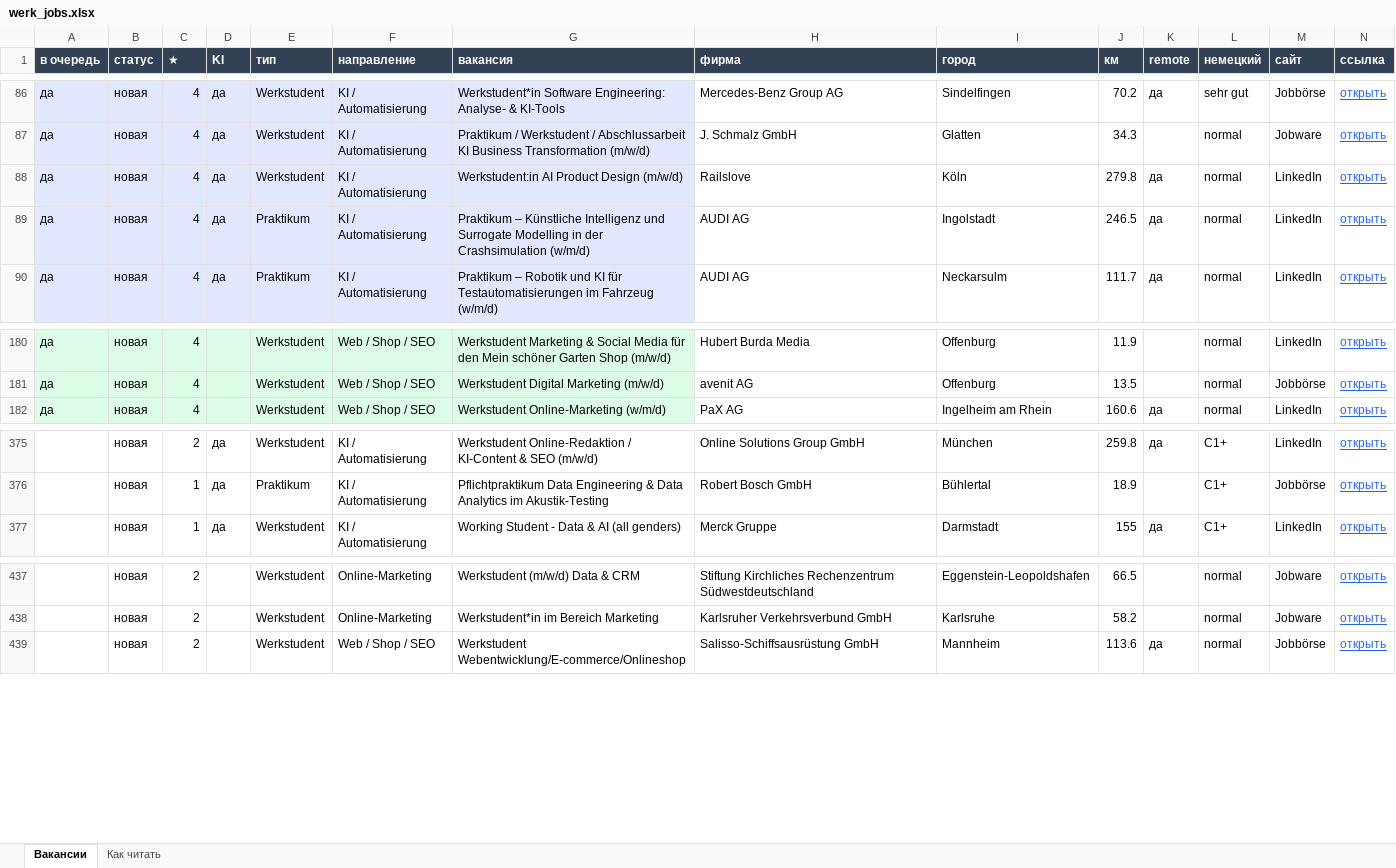
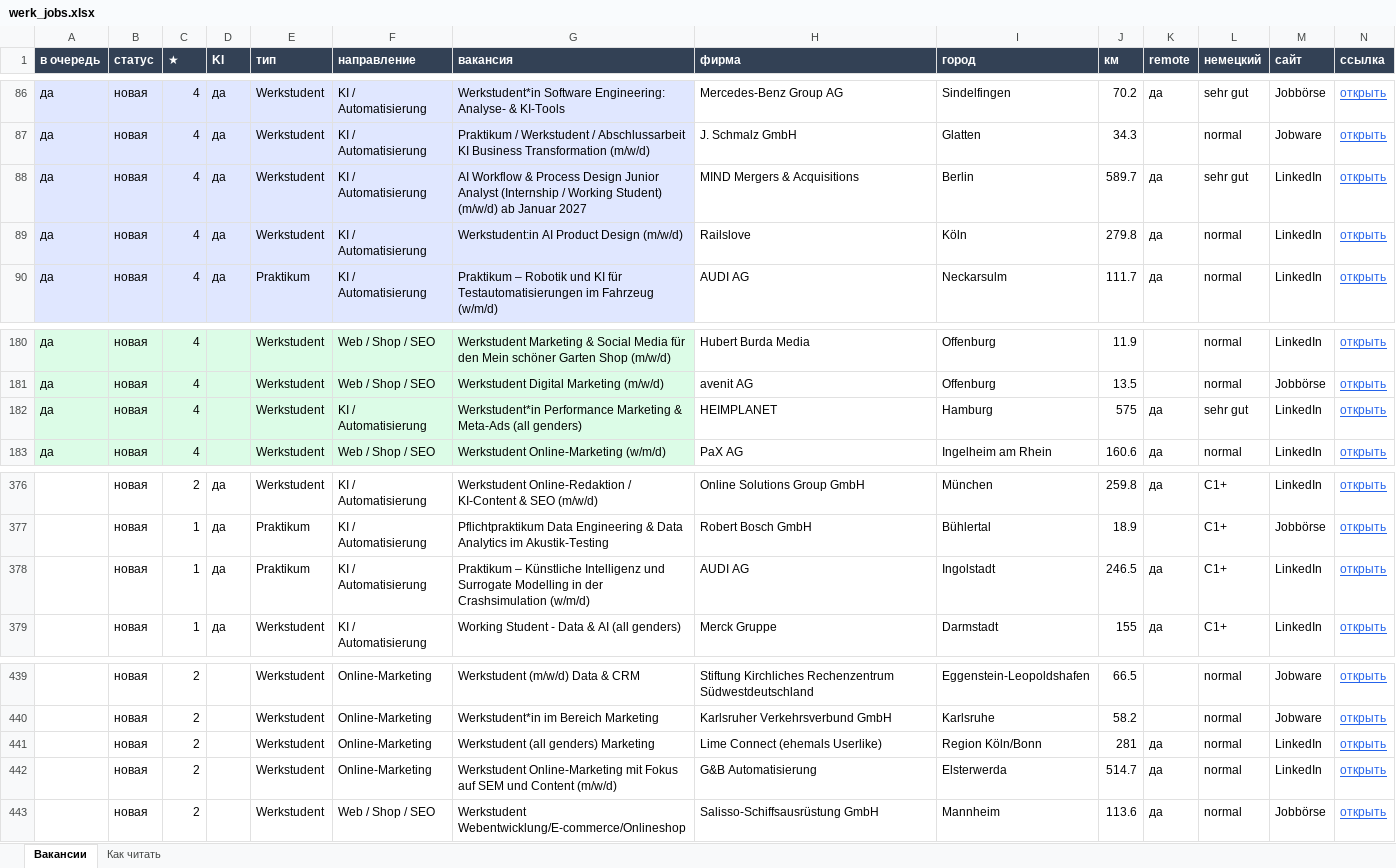
Before and after one commit to Nevrox228/wohnung-og, an Excel workbook: data/werk_jobs.xlsx, sheet Вакансии, drawn as a sheet; only a part is shown, gaps mark what is left out; values as stored, in another font and other column widths than the file's, no borders; removed rows and columns are numbered as before the commit, all else as after; rows hold the shown columns only; the diff names each change by its address in the sheet, - before the commit and + after, or states it on an @@ line.

```diff
--- a/data/werk_jobs.xlsx (sheet Вакансии)
+++ b/data/werk_jobs.xlsx (sheet Вакансии)
+row 88: да | новая | 4 | да | Werkstudent | KI / Automatisierung | AI Workflow & Process Design Junior Analyst (Internship / Working Student) (m/w/d) ab Januar 2027 | MIND Mergers & Acquisitions | Berlin | 589.7 | да | sehr gut | LinkedIn | открыть
-row 89: да | новая | 4 | да | Praktikum | KI / Automatisierung | Praktikum – Künstliche Intelligenz und Surrogate Modelling in der Crashsimulation (w/m/d) | AUDI AG | Ingolstadt | 246.5 | да | normal | LinkedIn | открыть
+row 182: да | новая | 4 |  | Werkstudent | KI / Automatisierung | Werkstudent*in Performance Marketing & Meta-Ads (all genders) | HEIMPLANET | Hamburg | 575 | да | sehr gut | LinkedIn | открыть
+row 378:  | новая | 1 | да | Praktikum | KI / Automatisierung | Praktikum – Künstliche Intelligenz und Surrogate Modelling in der Crashsimulation (w/m/d) | AUDI AG | Ingolstadt | 246.5 | да | C1+ | LinkedIn | открыть
+row 441:  | новая | 2 |  | Werkstudent | Online-Marketing | Werkstudent (all genders) Marketing | Lime Connect (ehemals Userlike) | Region Köln/Bonn | 281 | да | normal | LinkedIn | открыть
+row 442:  | новая | 2 |  | Werkstudent | Online-Marketing | Werkstudent Online-Marketing mit Fokus auf SEM und Content (m/w/d) | G&B Automatisierung | Elsterwerda | 514.7 | да | normal | LinkedIn | открыть
```
Also changed, not shown: data/eltern_jobs.xlsx, data/olya_jobs.xlsx, 10 other files.
